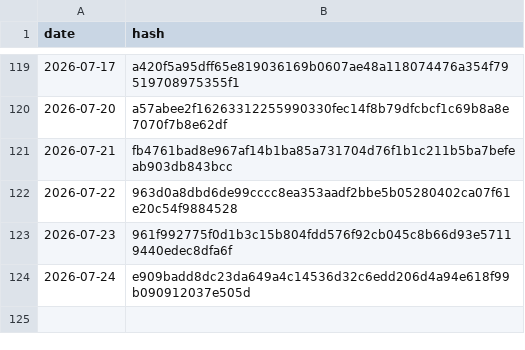
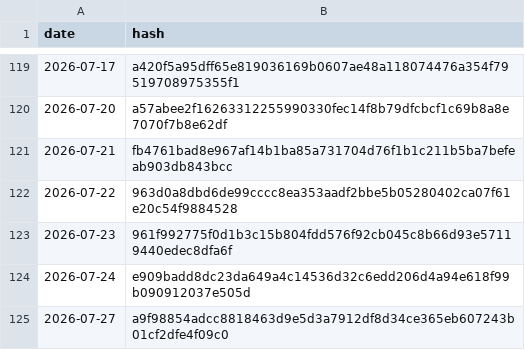
Before and after one commit to BibhaCoder/AAPIS-Audit-Log, a CSV file: audit_log.csv, drawn as a sheet; only a part is shown, gaps mark what is left out; the diff names each change by its address in the sheet, - before the commit and + after, or states it on an @@ line.

Commit message:
Public Audit Update 2026-07-27

```diff
--- a/audit_log.csv
+++ b/audit_log.csv
+row 125: 2026-07-27 | a9f98854adcc8818463d9e5d3a7912df8d34ce365eb607243b01cf2dfe4f09c0
```
